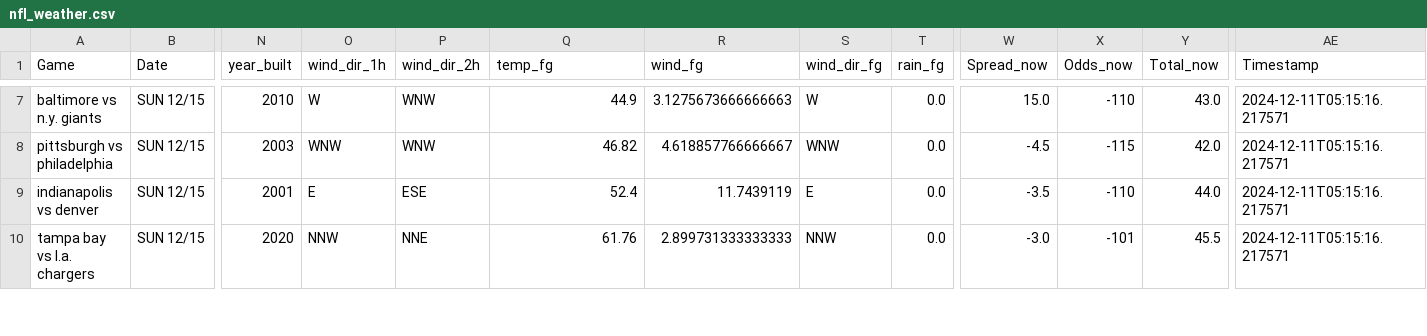
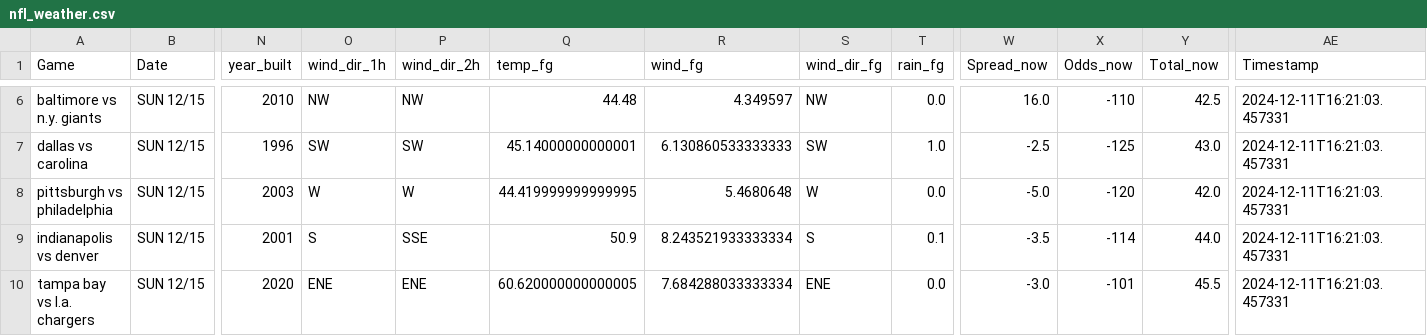
Before and after one commit to mslade50/football_weather, a CSV file: nfl_weather.csv, drawn as a sheet; only a part is shown, gaps mark what is left out; addresses are those after the commit; rows hold the shown columns only; the diff covers the shown part only; the diff names each change by its address in the sheet, - before the commit and + after, or states it on an @@ line.

Commit message:
Update nfl_weather.csv with Timestamp 2024-12-11T16:21:03.457331

```diff
--- a/nfl_weather.csv
+++ b/nfl_weather.csv
-O6 (wind_dir_1h): W
+O6 (wind_dir_1h): NW
-P6 (wind_dir_2h): WNW
+P6 (wind_dir_2h): NW
-Q6 (temp_fg): 44.9
+Q6 (temp_fg): 44.48
-R6 (wind_fg): 3.1275673666666663
+R6 (wind_fg): 4.349597
-S6 (wind_dir_fg): W
+S6 (wind_dir_fg): NW
-W6 (Spread_now): 15.0
+W6 (Spread_now): 16.0
-Y6 (Total_now): 43.0
+Y6 (Total_now): 42.5
-AE6 (Timestamp): 2024-12-11T05:15:16.217571
+AE6 (Timestamp): 2024-12-11T16:21:03.457331
+row 7: dallas vs carolina | SUN 12/15 | 1996 | SW | SW | 45.14000000000001 | 6.130860533333333 | SW | 1.0 | -2.5 | -125 | 43.0 | 2024-12-11T16:21:03.457331
-O8 (wind_dir_1h): WNW
+O8 (wind_dir_1h): W
-P8 (wind_dir_2h): WNW
+P8 (wind_dir_2h): W
-Q8 (temp_fg): 46.82
+Q8 (temp_fg): 44.419999999999995
-R8 (wind_fg): 4.618857766666667
+R8 (wind_fg): 5.4680648
-S8 (wind_dir_fg): WNW
+S8 (wind_dir_fg): W
-W8 (Spread_now): -4.5
+W8 (Spread_now): -5.0
-X8 (Odds_now): -115
+X8 (Odds_now): -120
-AE8:AE10 (Timestamp): 2024-12-11T05:15:16.217571
+AE8:AE10 (Timestamp): 2024-12-11T16:21:03.457331
-O9 (wind_dir_1h): E
+O9 (wind_dir_1h): S
-P9 (wind_dir_2h): ESE
+P9 (wind_dir_2h): SSE
-Q9 (temp_fg): 52.4
+Q9 (temp_fg): 50.9
-R9 (wind_fg): 11.7439119
+R9 (wind_fg): 8.243521933333334
-S9 (wind_dir_fg): E
+S9 (wind_dir_fg): S
-T9 (rain_fg): 0.0
+T9 (rain_fg): 0.1
-X9 (Odds_now): -110
+X9 (Odds_now): -114
-O10 (wind_dir_1h): NNW
+O10 (wind_dir_1h): ENE
-P10 (wind_dir_2h): NNE
+P10 (wind_dir_2h): ENE
-Q10 (temp_fg): 61.76
+Q10 (temp_fg): 60.620000000000005
-R10 (wind_fg): 2.899731333333333
+R10 (wind_fg): 7.684288033333334
-S10 (wind_dir_fg): NNW
+S10 (wind_dir_fg): ENE
```
Also changed, not shown: 1 removed row and 38 edited cells elsewhere in this file.
